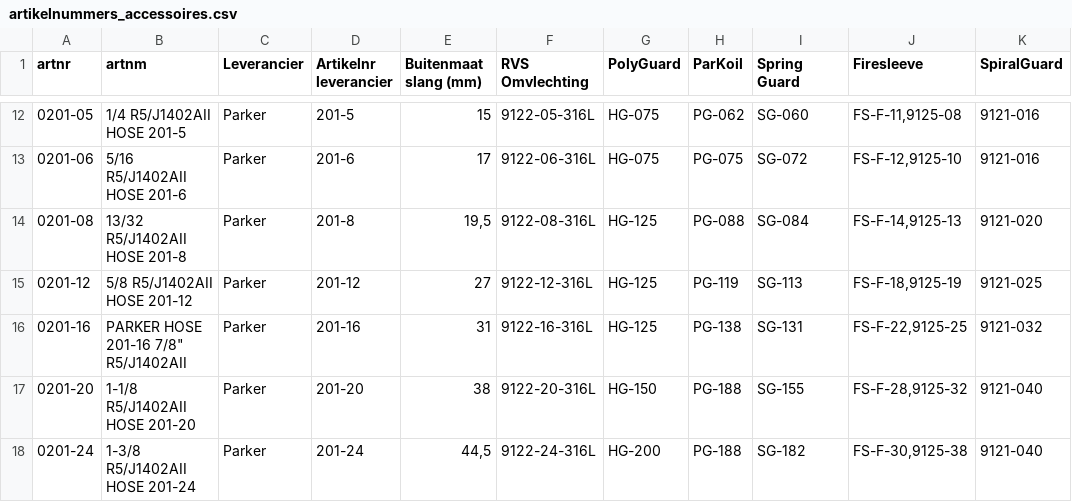
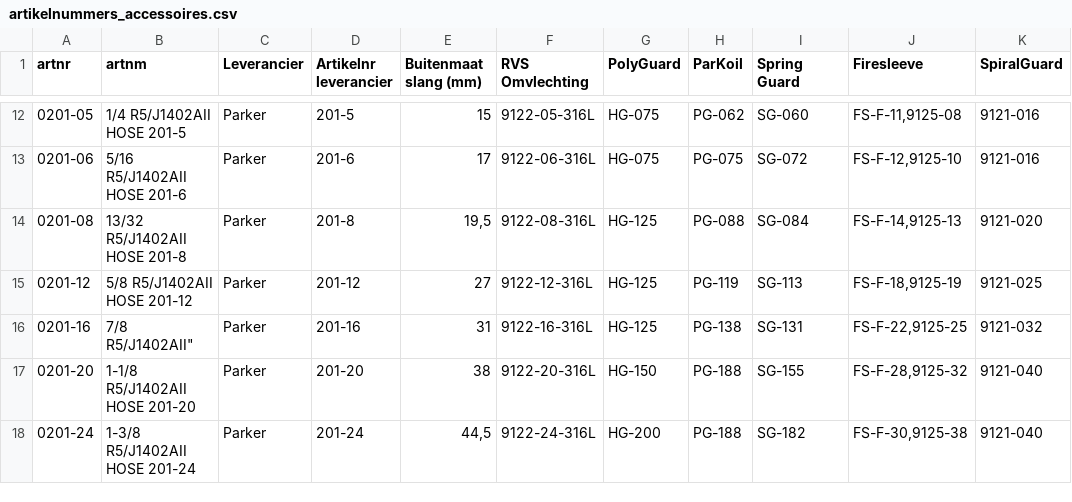
Before and after one commit to MadPatrick/Geeve_selectors, a CSV file: hoses/data/artikelnummers_accessoires.csv, drawn as a sheet; only a part is shown, gaps mark what is left out; the diff names each change by its address in the sheet, - before the commit and + after, or states it on an @@ line.

```diff
--- a/hoses/data/artikelnummers_accessoires.csv
+++ b/hoses/data/artikelnummers_accessoires.csv
-B16 (artnm): PARKER HOSE 201-16 7/8" R5/J1402AII
+B16 (artnm): 7/8 R5/J1402AII"
```
